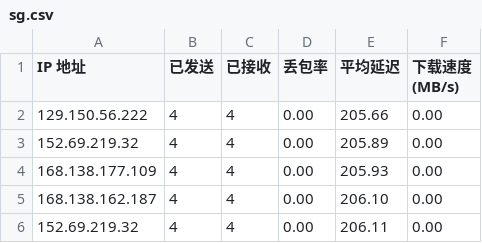
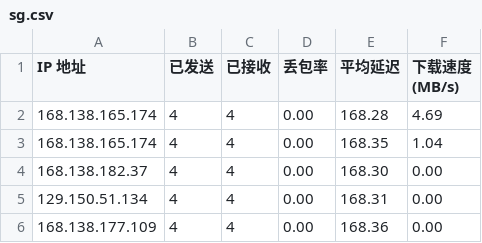
Before and after one commit to vnetgo/CFCDN-Auto, a CSV file: CloudflareST/sg.csv, drawn as a sheet.

```diff
--- a/CloudflareST/sg.csv
+++ b/CloudflareST/sg.csv
@@ -1,6 +1,6 @@
 IP 地址,已发送,已接收,丢包率,平均延迟,下载速度 (MB/s)
-129.150.56.222,4,4,0.00,205.66,0.00
-152.69.219.32,4,4,0.00,205.89,0.00
-168.138.177.109,4,4,0.00,205.93,0.00
-168.138.162.187,4,4,0.00,206.10,0.00
-152.69.219.32,4,4,0.00,206.11,0.00
+168.138.165.174,4,4,0.00,168.28,4.69
+168.138.165.174,4,4,0.00,168.35,1.04
+168.138.182.37,4,4,0.00,168.30,0.00
+129.150.51.134,4,4,0.00,168.31,0.00
+168.138.177.109,4,4,0.00,168.36,0.00
```
Also changed, not shown: 1 other file.
